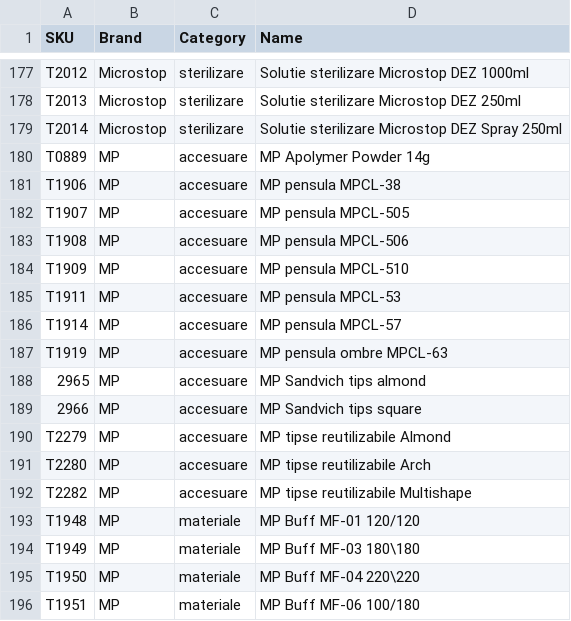
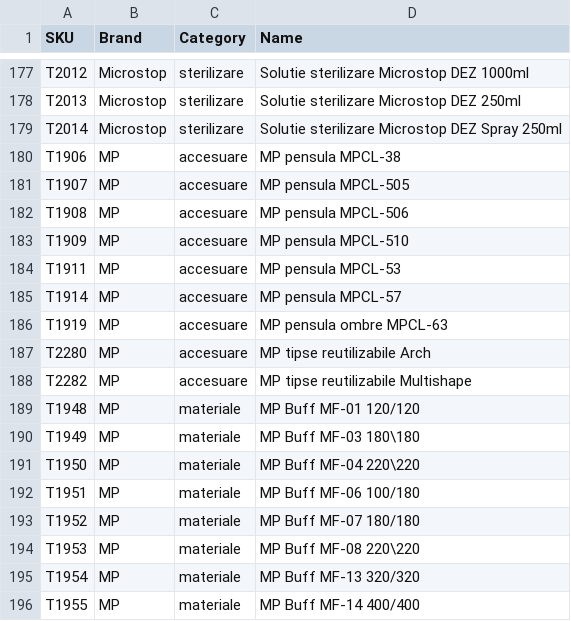
Before and after one commit to Delewer/nailmania, a CSV file: products-without-photos.csv, drawn as a sheet; only a part is shown, gaps mark what is left out; the shorter side is filled out with more unchanged rows; the diff names each change by its address in the sheet, - before the commit and + after, or states it on an @@ line.

```diff
--- a/products-without-photos.csv
+++ b/products-without-photos.csv
-row 180: T0889 | MP | accesuare | MP Apolymer Powder 14g
-row 188: 2965 | MP | accesuare | MP Sandvich tips almond
-row 189: 2966 | MP | accesuare | MP Sandvich tips square
-row 190: T2279 | MP | accesuare | MP tipse reutilizabile Almond
```
Also changed, not shown: photos.csv, 1 other file.
